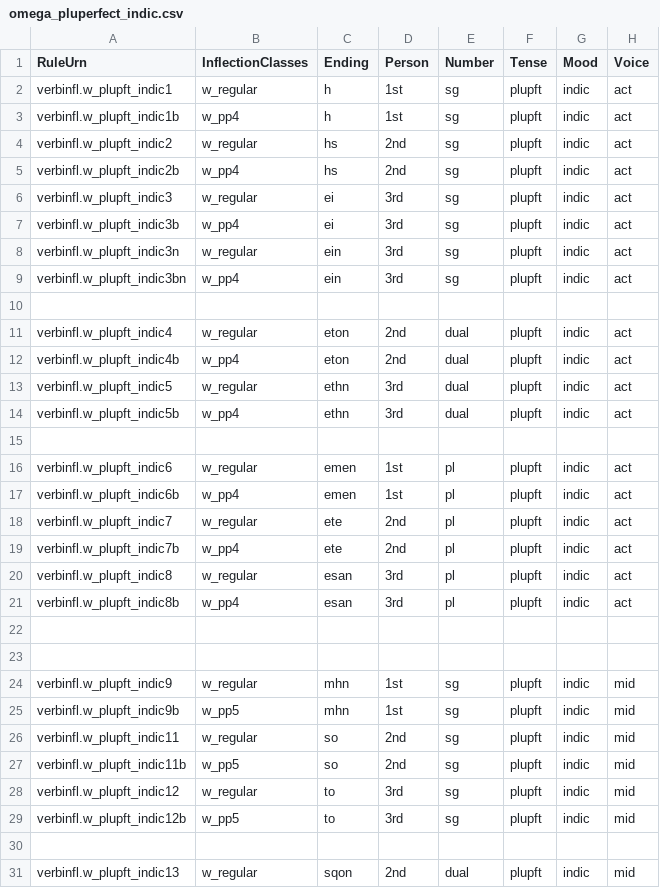
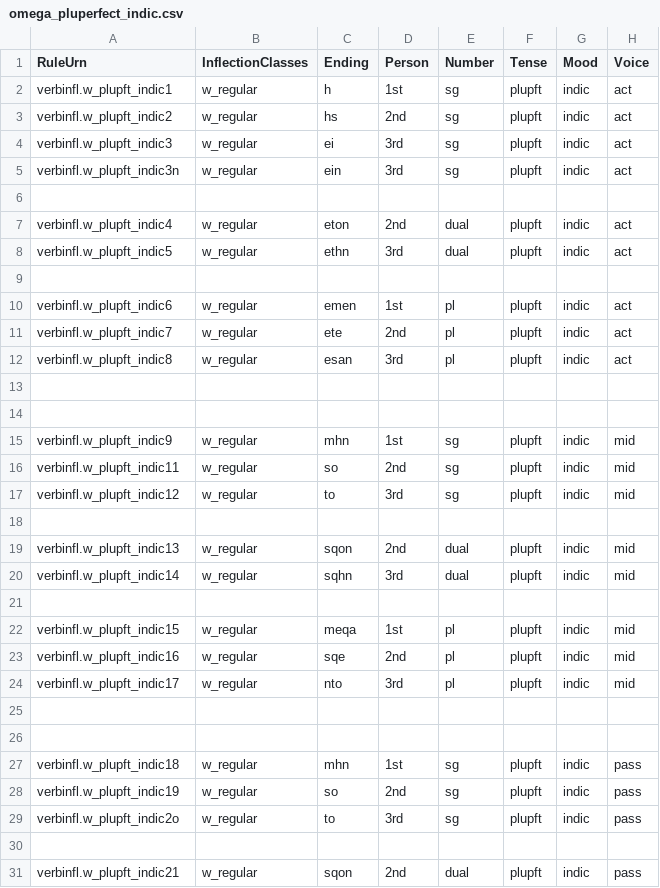
Before and after one commit to neelsmith/greeklang, a CSV file: morphology/sampledata/smyth/rules-csv/verbs/omega_pluperfect_indic.csv, drawn as a sheet; only a part is shown; the shorter side is filled out with more unchanged rows; the diff covers the shown part only.

```diff
--- a/morphology/sampledata/smyth/rules-csv/verbs/omega_pluperfect_indic.csv
+++ b/morphology/sampledata/smyth/rules-csv/verbs/omega_pluperfect_indic.csv
@@ -2,21 +2,12 @@ RuleUrn,InflectionClasses,Ending,Person,Number,Tense,Mood,Voice
 verbinfl.w_plupft_indic1,w_regular,h,1st,sg,plupft,indic,act
-verbinfl.w_plupft_indic1b,w_pp4,h,1st,sg,plupft,indic,act
 verbinfl.w_plupft_indic2,w_regular,hs,2nd,sg,plupft,indic,act
-verbinfl.w_plupft_indic2b,w_pp4,hs,2nd,sg,plupft,indic,act
 verbinfl.w_plupft_indic3,w_regular,ei,3rd,sg,plupft,indic,act
-verbinfl.w_plupft_indic3b,w_pp4,ei,3rd,sg,plupft,indic,act
 verbinfl.w_plupft_indic3n,w_regular,ein,3rd,sg,plupft,indic,act
-verbinfl.w_plupft_indic3bn,w_pp4,ein,3rd,sg,plupft,indic,act
 
 verbinfl.w_plupft_indic4,w_regular,eton,2nd,dual,plupft,indic,act
-verbinfl.w_plupft_indic4b,w_pp4,eton,2nd,dual,plupft,indic,act
 verbinfl.w_plupft_indic5,w_regular,ethn,3rd,dual,plupft,indic,act
-verbinfl.w_plupft_indic5b,w_pp4,ethn,3rd,dual,plupft,indic,act
 
 verbinfl.w_plupft_indic6,w_regular,emen,1st,pl,plupft,indic,act
-verbinfl.w_plupft_indic6b,w_pp4,emen,1st,pl,plupft,indic,act
 verbinfl.w_plupft_indic7,w_regular,ete,2nd,pl,plupft,indic,act
-verbinfl.w_plupft_indic7b,w_pp4,ete,2nd,pl,plupft,indic,act
 verbinfl.w_plupft_indic8,w_regular,esan,3rd,pl,plupft,indic,act
-verbinfl.w_plupft_indic8b,w_pp4,esan,3rd,pl,plupft,indic,act
 
@@ -24,7 +15,4 @@ verbinfl.w_plupft_indic8b,w_pp4,esan,3rd,pl,plupft,indic,act
 verbinfl.w_plupft_indic9,w_regular,mhn,1st,sg,plupft,indic,mid
-verbinfl.w_plupft_indic9b,w_pp5,mhn,1st,sg,plupft,indic,mid
 verbinfl.w_plupft_indic11,w_regular,so,2nd,sg,plupft,indic,mid
-verbinfl.w_plupft_indic11b,w_pp5,so,2nd,sg,plupft,indic,mid
 verbinfl.w_plupft_indic12,w_regular,to,3rd,sg,plupft,indic,mid
-verbinfl.w_plupft_indic12b,w_pp5,to,3rd,sg,plupft,indic,mid
 
```
Also changed, not shown: 13 removed rows elsewhere in this file, morphology/sampledata/smyth/rules-csv/verbs/omega_aor_indic.csv, morphology/sampledata/smyth/rules-csv/verbs/omega_aor_opt.csv, 22 other files.
